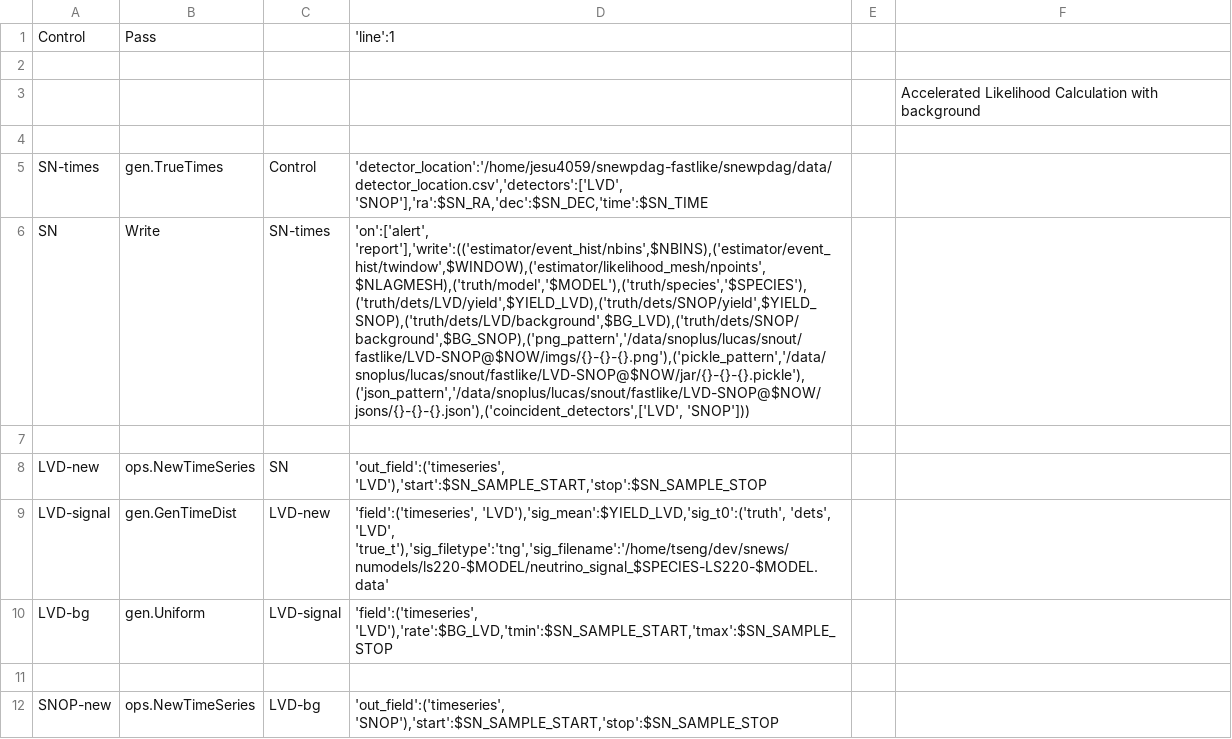
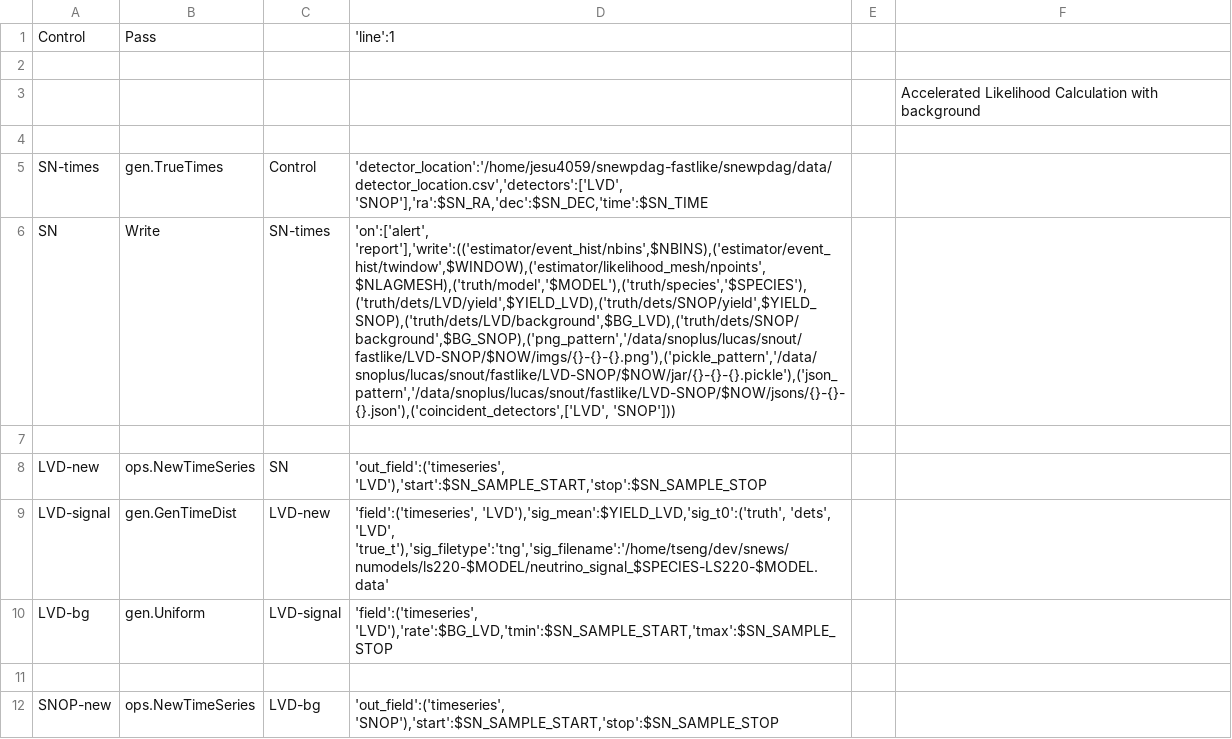
Before and after one commit to Ouroboros42/snewpdag-fastlike, a CSV file: snewpdag/data/fastlike/quick.csv, drawn as a sheet; only a part is shown; the diff names each change by its address in the sheet, - before the commit and + after, or states it on an @@ line.

```diff
--- a/snewpdag/data/fastlike/quick.csv
+++ b/snewpdag/data/fastlike/quick.csv
-D6: 'on':['alert', 'report'],'write':(('estimator/event_hist/nbins',$NBINS),('estimator/event_hist/twindow',$WINDOW),('estimator/likelihood_mesh/npoints',$NLAGMESH),('truth/model','$MODEL'),('truth/species','$SPECIES'),('truth/dets/LVD/yield',$YIELD_LVD),('truth/dets/SNOP/yield',$YIELD_SNOP),('truth/dets/LVD/background',$BG_LVD),('truth/dets/SNOP/background',$BG_SNOP),('png_pattern','/data/snoplus/lucas/snout/fastlike/LVD-SNOP@$NOW/imgs/{}-{}-{}.png'),('pickle_pattern','/data/snoplus/lucas/snout/fastlike/LVD-SNOP@$NOW/jar/{}-{}-{}.pickle'),('json_pattern','/data/snoplus/lucas/snout/fastlike/LVD-SNOP@$NOW/jsons/{}-{}-{}.json'),('coincident_detectors',['LVD', 'SNOP']))
+D6: 'on':['alert', 'report'],'write':(('estimator/event_hist/nbins',$NBINS),('estimator/event_hist/twindow',$WINDOW),('estimator/likelihood_mesh/npoints',$NLAGMESH),('truth/model','$MODEL'),('truth/species','$SPECIES'),('truth/dets/LVD/yield',$YIELD_LVD),('truth/dets/SNOP/yield',$YIELD_SNOP),('truth/dets/LVD/background',$BG_LVD),('truth/dets/SNOP/background',$BG_SNOP),('png_pattern','/data/snoplus/lucas/snout/fastlike/LVD-SNOP/$NOW/imgs/{}-{}-{}.png'),('pickle_pattern','/data/snoplus/lucas/snout/fastlike/LVD-SNOP/$NOW/jar/{}-{}-{}.pickle'),('json_pattern','/data/snoplus/lucas/snout/fastlike/LVD-SNOP/$NOW/jsons/{}-{}-{}.json'),('coincident_detectors',['LVD', 'SNOP']))
```
Also changed, not shown: 9 other files.
